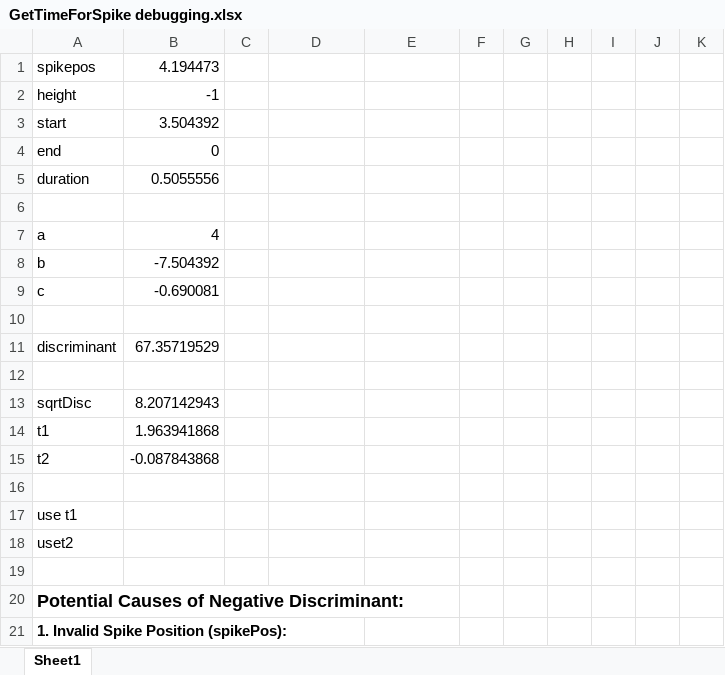
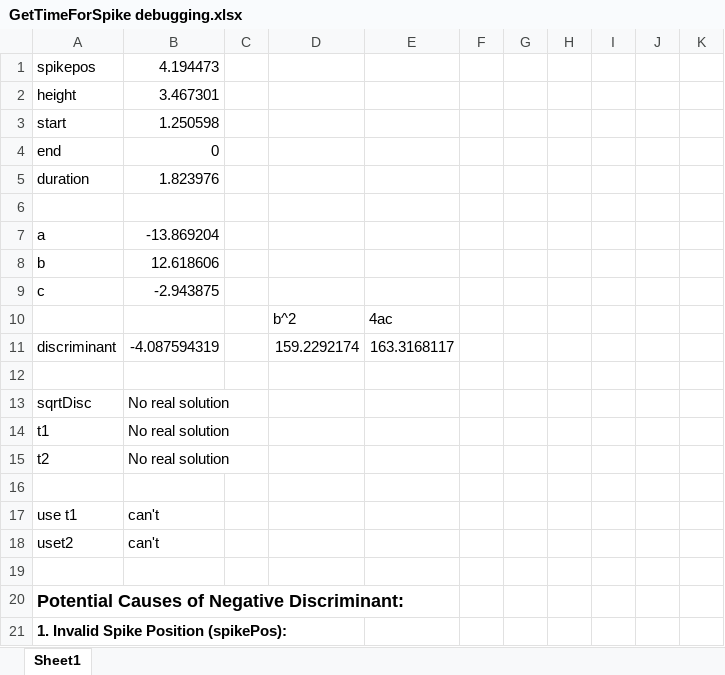
Before and after one commit to aaronmsimon/unity-kings-of-the-beach, an Excel workbook: Resources/GetTimeForSpike debugging.xlsx, sheet Sheet1, drawn as a sheet; only a part is shown; values as stored, in another font and other column widths than the file's, no borders; conditional formats not drawn; removed rows and columns are numbered as before the commit, all else as after; the diff covers the shown part only; the diff names each change by its address in the sheet, - before the commit and + after, or states it on an @@ line.

Commit message:
Testing for AI shouldn't pass too close to the net so often (4REV29H4)
Experimented with different solutions and think I came up with a good mix!

```diff
--- a/Resources/GetTimeForSpike debugging.xlsx (sheet Sheet1)
+++ b/Resources/GetTimeForSpike debugging.xlsx (sheet Sheet1)
-B2: -1
+B2: 3.467301
-B3: 3.504392
+B3: 1.250598
-B5: 0.5055556
+B5: 1.823976
-B7: 4
+B7: -13.869204
-B8: -7.504392
+B8: 12.618606
-B9: -0.690081
+B9: -2.943875
+row 10:  |  |  | b^2 | 4ac
+row 11: discriminant | -4.087594319 |  | 159.2292174 | 163.3168117
-row 11: discriminant | 67.35719529
+row 13: sqrtDisc | No real solution
+row 14: t1 | No real solution
+row 15: t2 | No real solution
-row 13: sqrtDisc | 8.207142943
-row 14: t1 | 1.963941868
-row 15: t2 | -0.087843868
-row 16: (empty)
-B17:B18: (empty)
+B17:B18: can't
```
Also changed, not shown: 3 added rows, 3 edited cells and cell formats elsewhere in this sheet, 8 other files.
